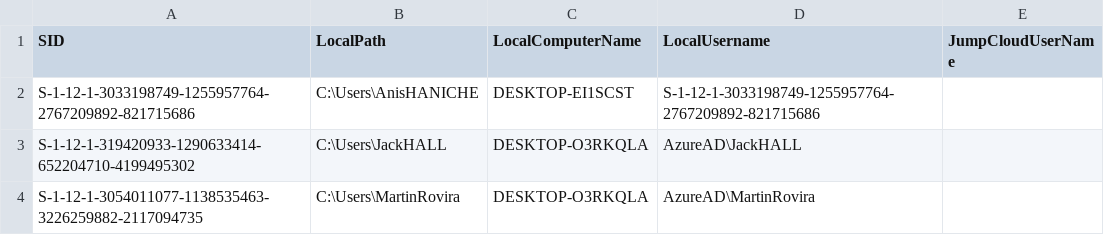
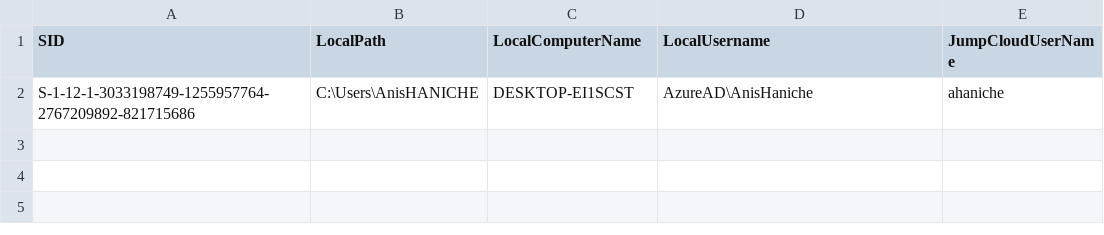
Before and after one commit to elchacale/Jumpcloud-ADMU-Discovery, a CSV file: jcdiscovery.csv, drawn as a sheet.

Commit message:
Update jcdiscovery.csv

```diff
--- a/jcdiscovery.csv
+++ b/jcdiscovery.csv
@@ -1,4 +1,2 @@
 "SID","LocalPath","LocalComputerName","LocalUsername","JumpCloudUserName"
-"S-1-12-1-3033198749-1255957764-2767209892-821715686","C:\Users\AnisHANICHE","DESKTOP-EI1SCST","S-1-12-1-3033198749-1255957764-2767209892-821715686",""
-"S-1-12-1-319420933-1290633414-652204710-4199495302","C:\Users\JackHALL","DESKTOP-O3RKQLA","AzureAD\JackHALL",""
-"S-1-12-1-3054011077-1138535463-3226259882-2117094735","C:\Users\MartinRovira","DESKTOP-O3RKQLA","AzureAD\MartinRovira",""
+"S-1-12-1-3033198749-1255957764-2767209892-821715686","C:\Users\AnisHANICHE","DESKTOP-EI1SCST","AzureAD\AnisHaniche","ahaniche"
```
